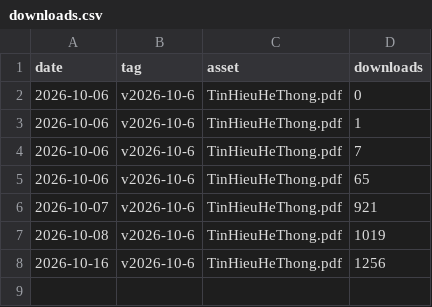
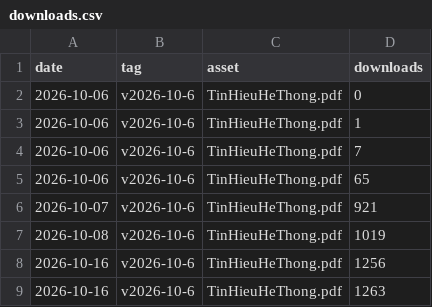
Before and after one commit to huyyoonjae1608/book-thht, a CSV file: stats/downloads.csv, drawn as a sheet.

```diff
--- a/stats/downloads.csv
+++ b/stats/downloads.csv
@@ -8 +8,2 @@ date,tag,asset,downloads
 "2026-10-16","v2026-10-6","TinHieuHeThong.pdf",1256
+"2026-10-16","v2026-10-6","TinHieuHeThong.pdf",1263
```
